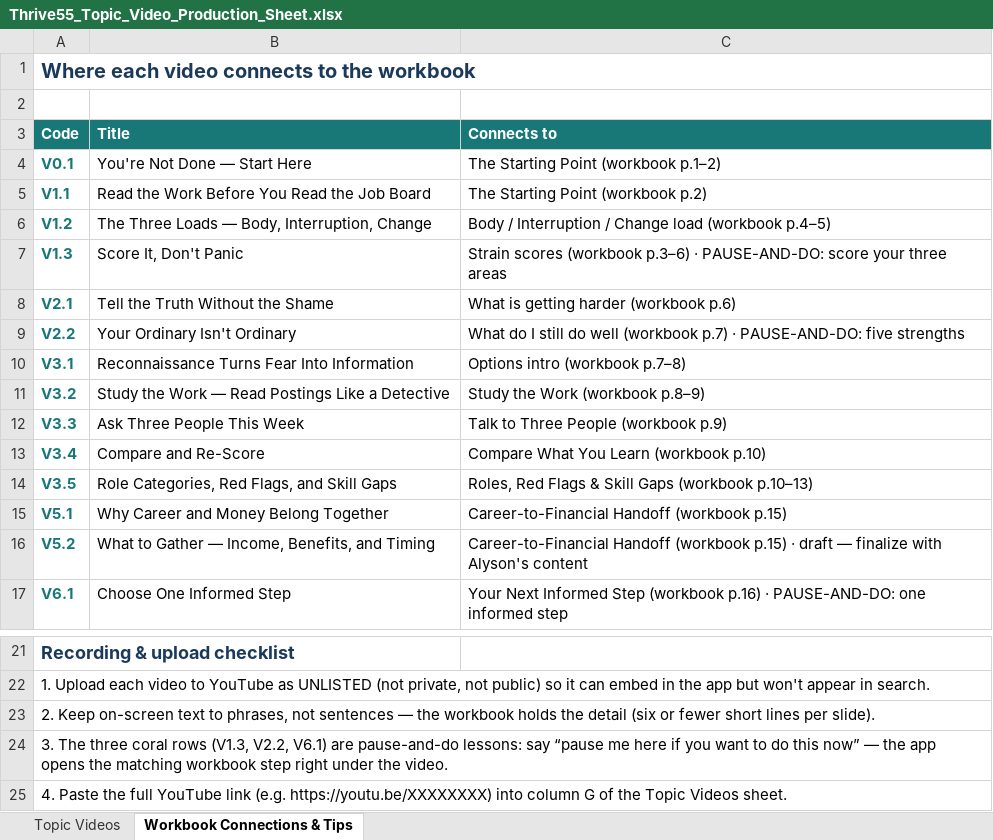
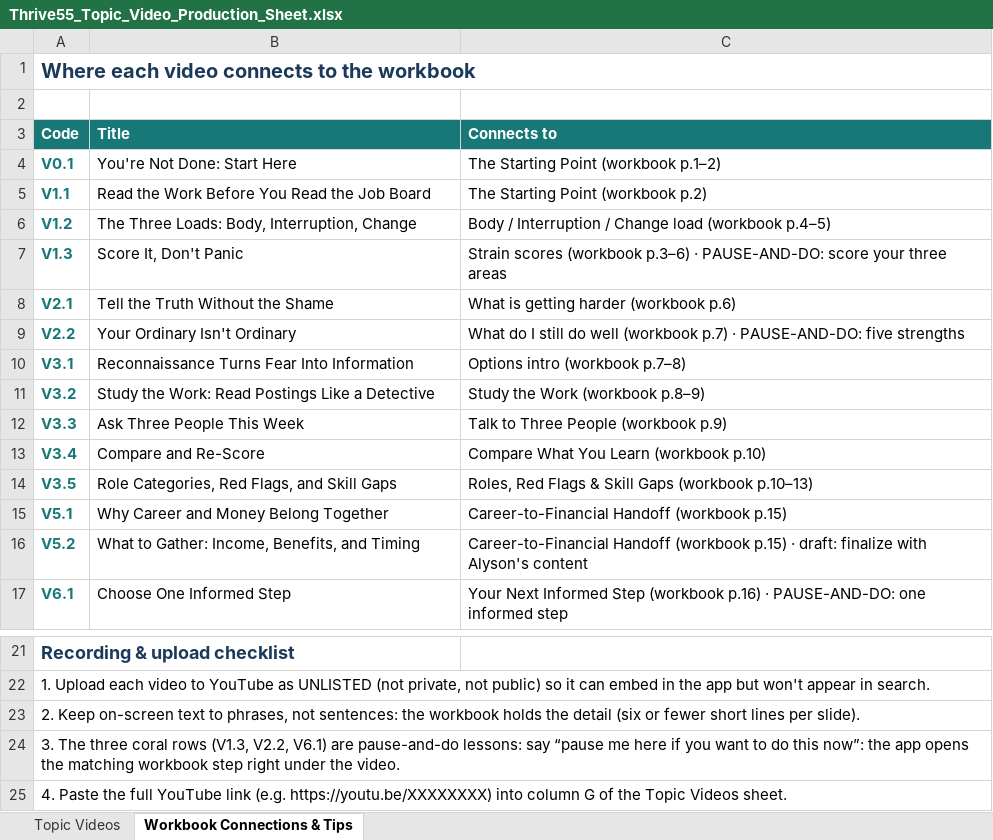
Before and after one commit to MissTully/Thrive-55, an Excel workbook: Thrive55_Topic_Video_Production_Sheet.xlsx, sheet Workbook Connections & Tips, drawn as a sheet; only a part is shown, gaps mark what is left out; values as stored, in another font and other column widths than the file's, no borders; the diff names each change by its address in the sheet, - before the commit and + after, or states it on an @@ line.

```diff
--- a/Thrive55_Topic_Video_Production_Sheet.xlsx (sheet Workbook Connections & Tips)
+++ b/Thrive55_Topic_Video_Production_Sheet.xlsx (sheet Workbook Connections & Tips)
-B4 (Title): You're Not Done — Start Here
+B4 (Title): You're Not Done: Start Here
-B6 (Title): The Three Loads — Body, Interruption, Change
+B6 (Title): The Three Loads: Body, Interruption, Change
-B11 (Title): Study the Work — Read Postings…
+B11 (Title): Study the Work: Read Postings…
-B16 (Title): What to Gather — Income, Benefits, and Timing
+B16 (Title): What to Gather: Income, Benefits, and Timing
-C16 (Connects to): …p.15) · draft — finalize with…
+C16 (Connects to): …p.15) · draft: finalize with…
-A23 (Code): …phrases, not sentences — the workbook…
+A23 (Code): …phrases, not sentences: the workbook…
-A24 (Code): …do this now” — the app…
+A24 (Code): …do this now”: the app…
```
Also changed, not shown: sheet Topic Videos, 3 other files.
